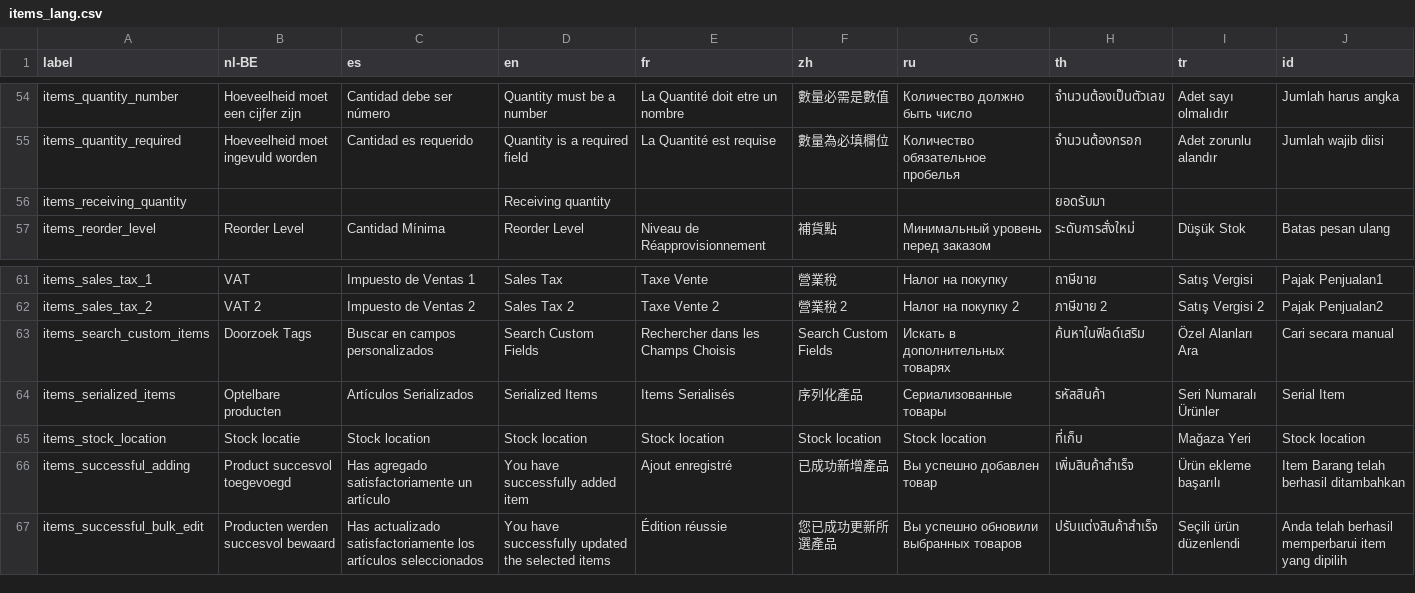
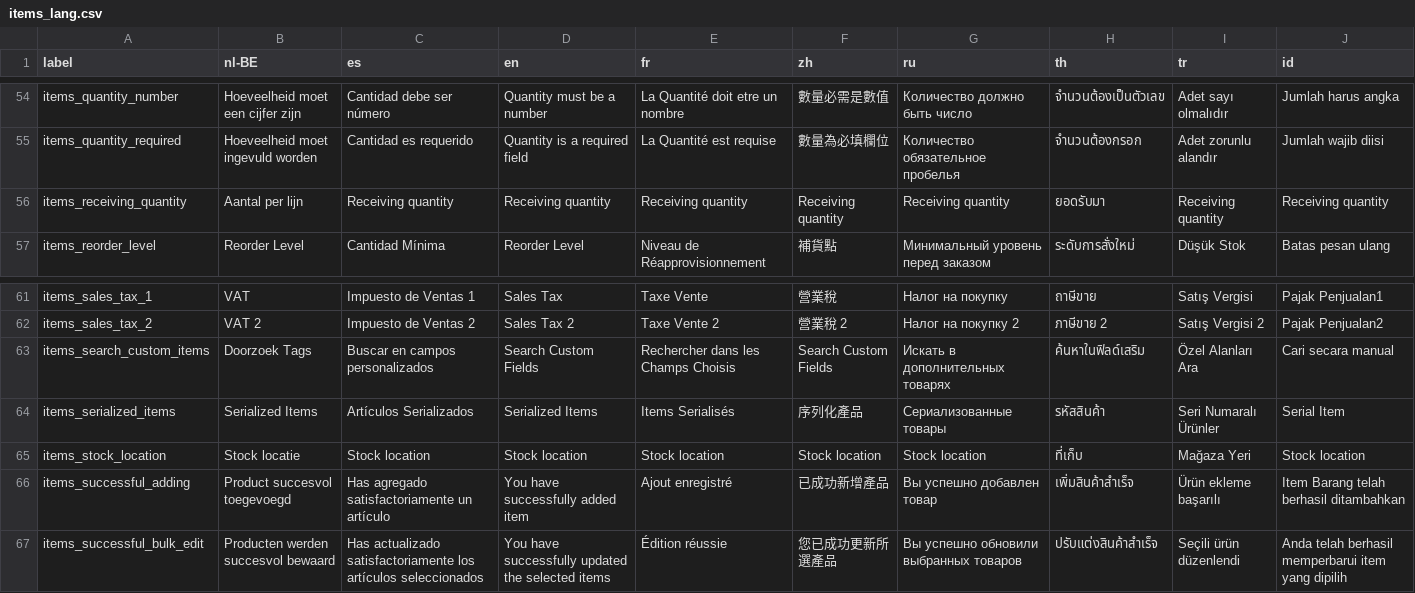
Before and after one commit to Darli963/sistema-inventario-ventas, a CSV file: translations/items_lang.csv, drawn as a sheet; only a part is shown, gaps mark what is left out.

Commit message:
Fix items module filtering Fix double to_currency wrapper for amount_change in receipt Fix tablesorter js error with empty tables Upgrade tablesorter.js to latest version Adapt some labels for dutch

```diff
--- a/translations/items_lang.csv
+++ b/translations/items_lang.csv
@@ -55,3 +55,3 @@ items_quantity_number,Hoeveelheid moet een cijfer zijn,Cantidad debe ser número
 items_quantity_required,Hoeveelheid moet ingevuld worden,Cantidad es requerido,Quantity is a required field,La Quantité est requise,數量為必填欄位,Количество обязательное пробелья,จำนวนต้องกรอก,Adet zorunlu alandır,Jumlah wajib diisi
-items_receiving_quantity,,,Receiving quantity,,,,ยอดรับมา,,
+items_receiving_quantity,Aantal per lijn,Receiving quantity,Receiving quantity,Receiving quantity,Receiving quantity,Receiving quantity,ยอดรับมา,Receiving quantity,Receiving quantity
 items_reorder_level,Reorder Level,Cantidad Mínima,Reorder Level,Niveau de Réapprovisionnement,補貨點,Минимальный уровень перед заказом,ระดับการสั่งใหม่,Düşük Stok,Batas pesan ulang
@@ -63,3 +63,3 @@ items_sales_tax_2,VAT 2,Impuesto de Ventas 2,Sales Tax 2,Taxe Vente 2,營業稅
 items_search_custom_items,Doorzoek Tags,Buscar en campos personalizados,Search Custom Fields,Rechercher dans les Champs Choisis,Search Custom Fields,Искать в дополнительных товарях,ค้นหาในฟิลด์เสริม,Özel Alanları Ara,Cari secara manual
-items_serialized_items,Optelbare producten,Artículos Serializados,Serialized Items,Items Serialisés,序列化產品,Сериализованные товары,รหัสสินค้า,Seri Numaralı Ürünler,Serial Item
+items_serialized_items,Serialized Items,Artículos Serializados,Serialized Items,Items Serialisés,序列化產品,Сериализованные товары,รหัสสินค้า,Seri Numaralı Ürünler,Serial Item
 items_stock_location,Stock locatie,Stock location,Stock location,Stock location,Stock location,Stock location,ที่เก็บ,Mağaza Yeri,Stock location
```
Also changed, not shown: translations/sales_lang.csv, 16 other files.
